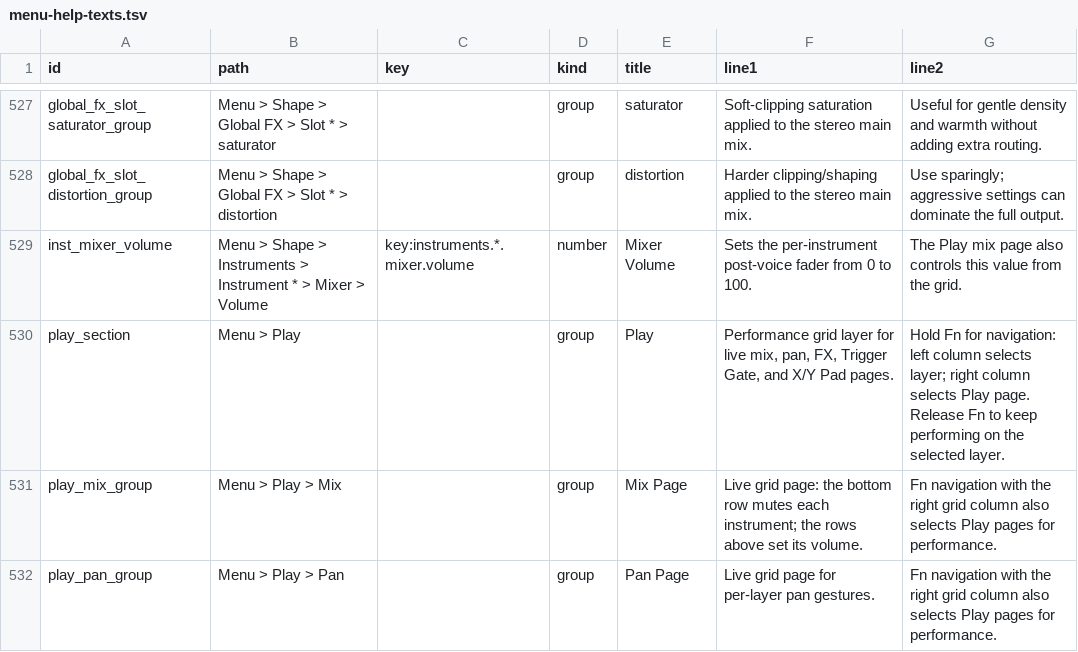
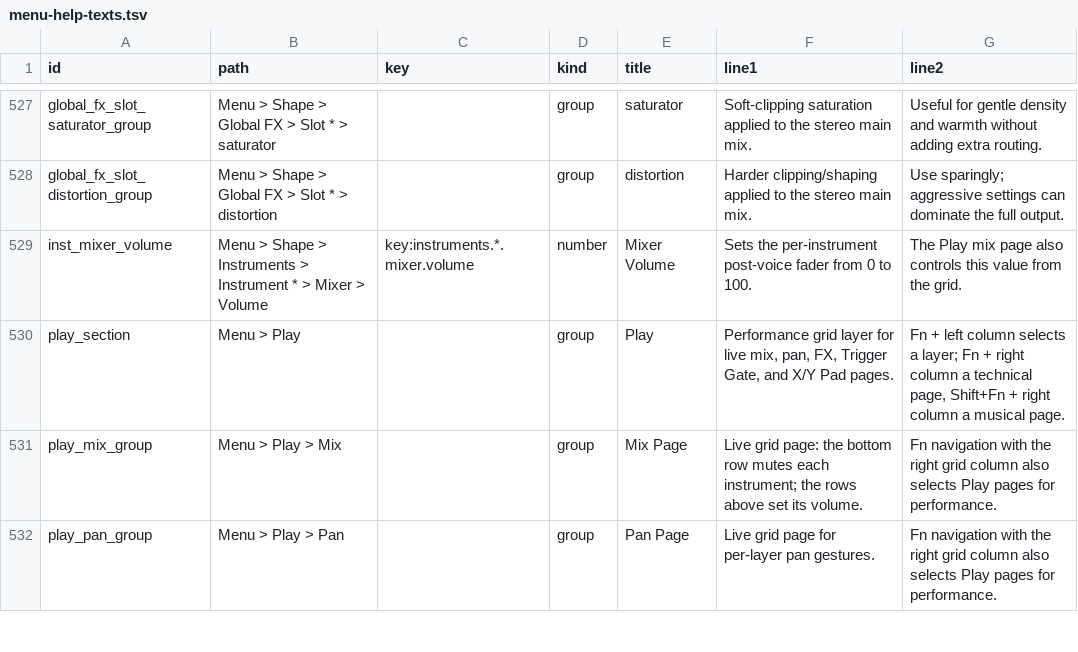
Before and after one commit to nexxyz/octessera, a TSV file: resources/menu-help-texts.tsv, drawn as a sheet; only a part is shown, gaps mark what is left out.

Commit message:
Split the Play pages into technical and musical banks
Fn + right column now selects the technical bank (Mix, Pan) and
Shift+Fn + right column the musical bank (FX, XY, Transpose, Trigger
Gate); holding Shift+Fn shows the musical page column. The Play menu
lists the technical pages, then the musical ones.

```diff
--- a/resources/menu-help-texts.tsv
+++ b/resources/menu-help-texts.tsv
@@ -529,3 +529,3 @@ global_fx_slot_distortion_group	Menu > Shape > Global FX > Slot * > distortion
 inst_mixer_volume	Menu > Shape > Instruments > Instrument * > Mixer > Volume	key:instruments.*.mixer.volume	number	Mixer Volume	Sets the per-instrument post-voice fader from 0 to 100.	The Play mix page also controls this value from the grid.
-play_section	Menu > Play		group	Play	Performance grid layer for live mix, pan, FX, Trigger Gate, and X/Y Pad pages.	Hold Fn for navigation: left column selects layer; right column selects Play page. Release Fn to keep performing on the selected layer.
+play_section	Menu > Play		group	Play	Performance grid layer for live mix, pan, FX, Trigger Gate, and X/Y Pad pages.	Fn + left column selects a layer; Fn + right column a technical page, Shift+Fn + right column a musical page.
 play_mix_group	Menu > Play > Mix		group	Mix Page	Live grid page: the bottom row mutes each instrument; the rows above set its volume.	Fn navigation with the right grid column also selects Play pages for performance.
```
Also changed, not shown: 17 other files.
